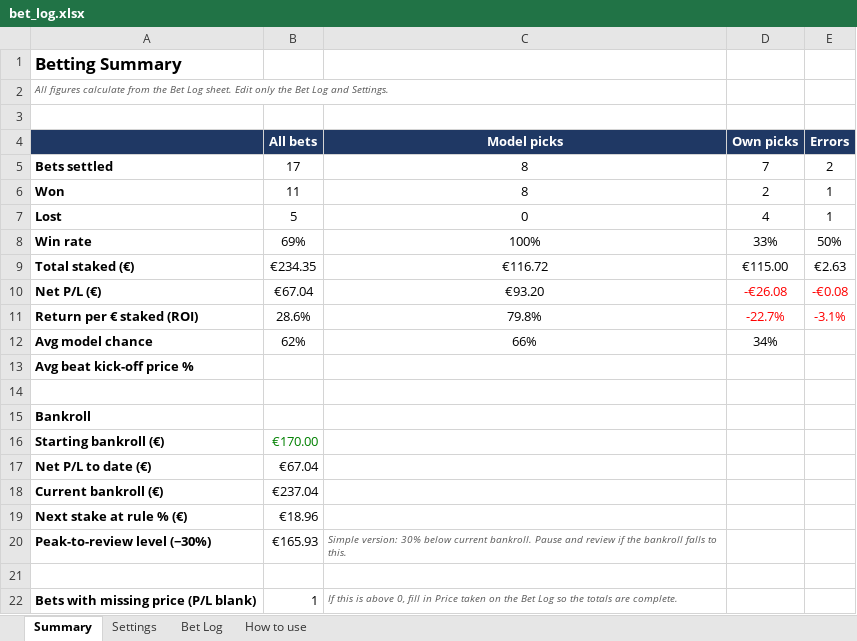
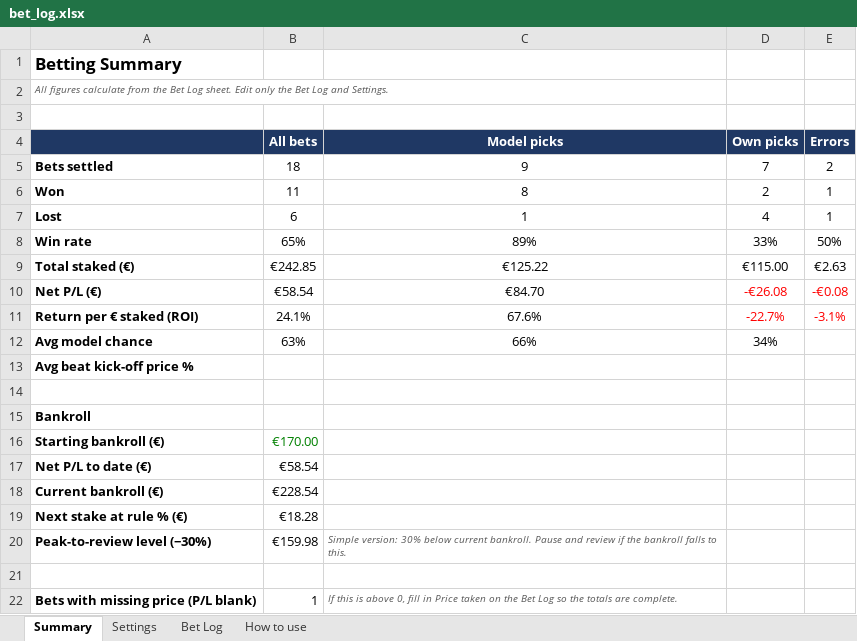
Before and after one commit to diarmuid2612-debug/etoro2, an Excel workbook: betting/bet_log.xlsx, sheet Summary, drawn as a sheet; values as stored, in another font and other column widths than the file's, no borders; the diff names each change by its address in the sheet, - before the commit and + after, or states it on an @@ line.

```diff
--- a/betting/bet_log.xlsx (sheet Summary)
+++ b/betting/bet_log.xlsx (sheet Summary)
-B5 (All bets): 17
+B5 (All bets): 18
-C5 (Model picks): 8
+C5 (Model picks): 9
-B7 (All bets): 5
+B7 (All bets): 6
-C7 (Model picks): 0
+C7 (Model picks): 1
-B8 (All bets): 69%
+B8 (All bets): 65%
-C8 (Model picks): 100%
+C8 (Model picks): 89%
-B9 (All bets): €234.35
+B9 (All bets): €242.85
-C9 (Model picks): €116.72
+C9 (Model picks): €125.22
-B10 (All bets): €67.04
+B10 (All bets): €58.54
-C10 (Model picks): €93.20
+C10 (Model picks): €84.70
-B11 (All bets): 28.6%
+B11 (All bets): 24.1%
-C11 (Model picks): 79.8%
+C11 (Model picks): 67.6%
-B12 (All bets): 62%
+B12 (All bets): 63%
-B17 (All bets): €67.04
+B17 (All bets): €58.54
-B18 (All bets): €237.04
+B18 (All bets): €228.54
-B19 (All bets): €18.96
+B19 (All bets): €18.28
-B20 (All bets): €165.93
+B20 (All bets): €159.98
```
Also changed, not shown: sheet Bet Log.
